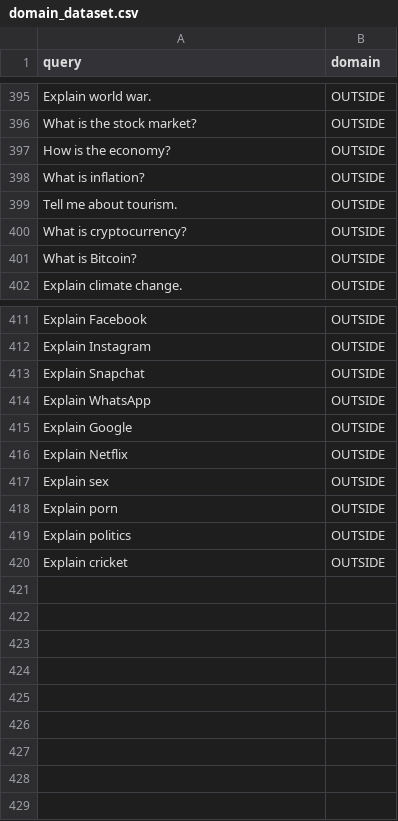
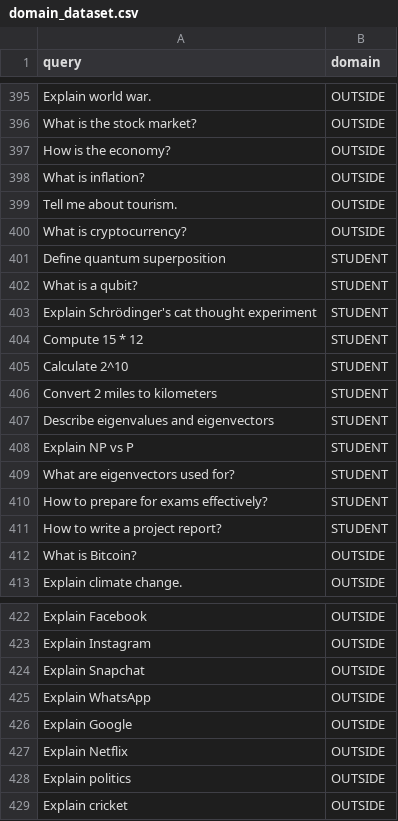
Before and after one commit to MandaTanmay/MlProject-2, a CSV file: training/domain_dataset.csv, drawn as a sheet; only a part is shown, gaps mark what is left out; removed rows and columns are numbered as before the commit, all else as after; the diff names each change by its address in the sheet, - before the commit and + after, or states it on an @@ line.

```diff
--- a/training/domain_dataset.csv
+++ b/training/domain_dataset.csv
+row 401: Define quantum superposition | STUDENT
+row 402: What is a qubit? | STUDENT
+row 403: Explain Schrödinger's cat thought experiment | STUDENT
+row 404: Compute 15 * 12 | STUDENT
+row 405: Calculate 2^10 | STUDENT
+row 406: Convert 2 miles to kilometers | STUDENT
+row 407: Describe eigenvalues and eigenvectors | STUDENT
+row 408: Explain NP vs P | STUDENT
+row 409: What are eigenvectors used for? | STUDENT
+row 410: How to prepare for exams effectively? | STUDENT
+row 411: How to write a project report? | STUDENT
-row 417: Explain sex | OUTSIDE
-row 418: Explain porn | OUTSIDE
```
Also changed, not shown: training/intent_dataset.csv, 24 other files.
